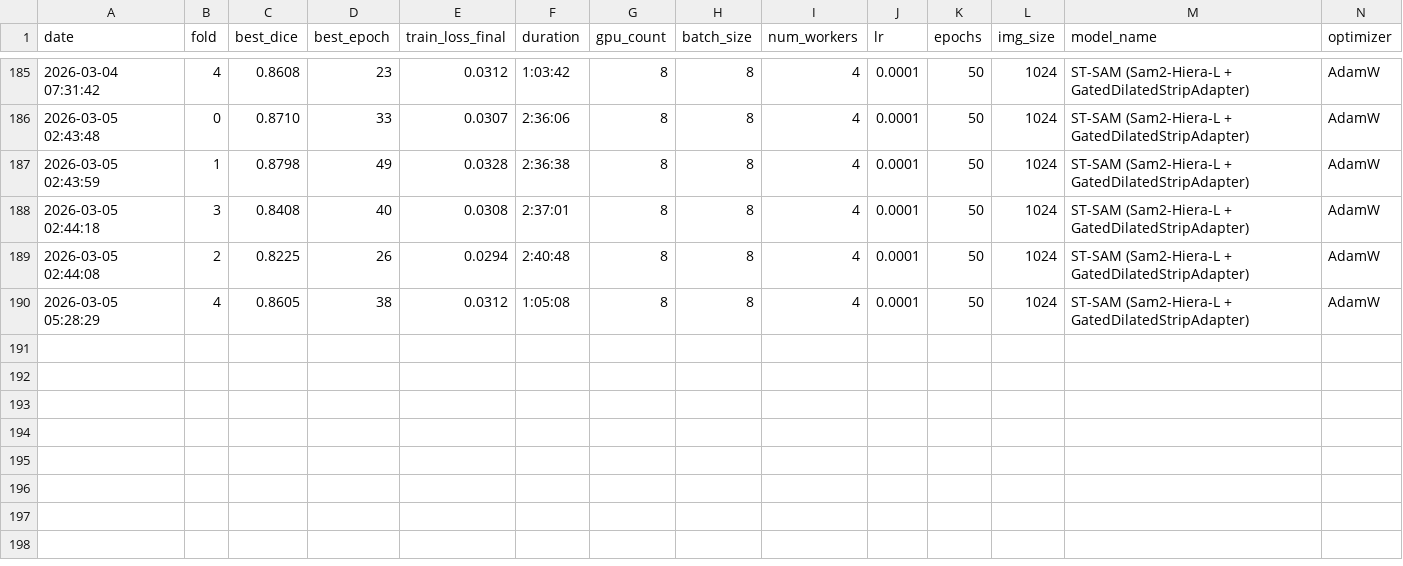
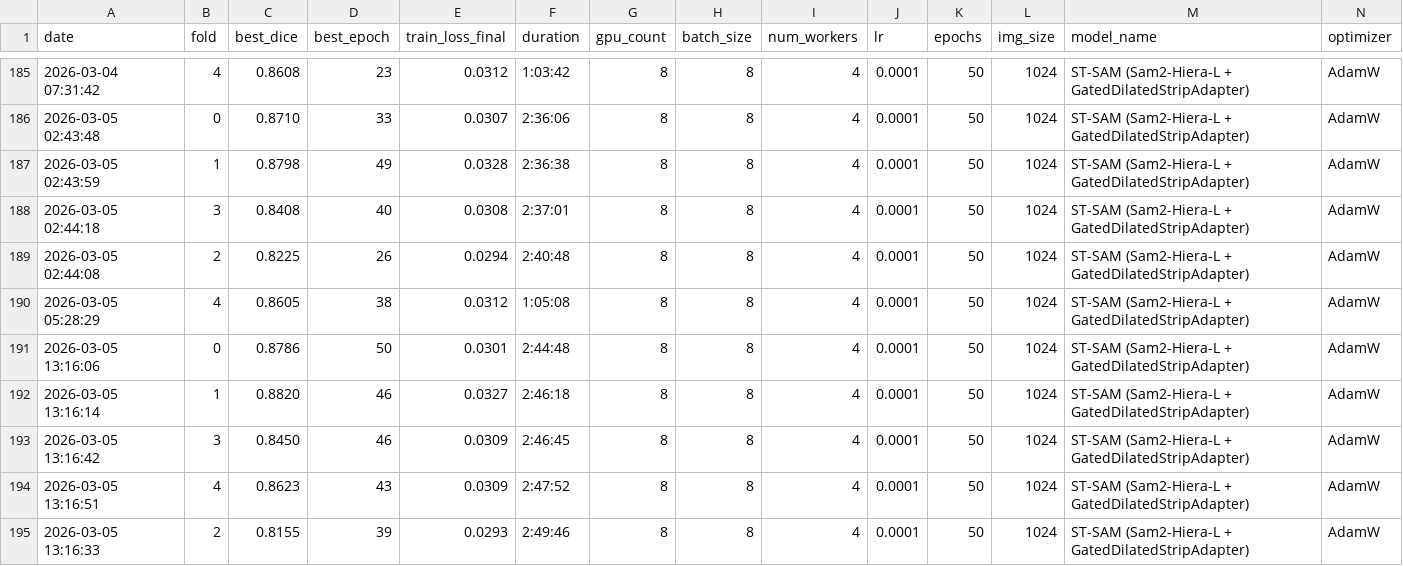
Before and after one commit to XiaojuCH/Fabulous_Tear_Meniscus_Segmentation, a CSV file: experiment_summary.csv, drawn as a sheet; only a part is shown, gaps mark what is left out; rows hold the shown columns only; the diff names each change by its address in the sheet, - before the commit and + after, or states it on an @@ line.

```diff
--- a/experiment_summary.csv
+++ b/experiment_summary.csv
+row 191: 2026-03-05 13:16:06 | 0 | 0.8786 | 50 | 0.0301 | 2:44:48 | 8 | 8 | 4 | 0.0001 | 50 | 1024 | ST-SAM (Sam2-Hiera-L + GatedDilatedStripAdapter) | AdamW
+row 192: 2026-03-05 13:16:14 | 1 | 0.8820 | 46 | 0.0327 | 2:46:18 | 8 | 8 | 4 | 0.0001 | 50 | 1024 | ST-SAM (Sam2-Hiera-L + GatedDilatedStripAdapter) | AdamW
+row 193: 2026-03-05 13:16:42 | 3 | 0.8450 | 46 | 0.0309 | 2:46:45 | 8 | 8 | 4 | 0.0001 | 50 | 1024 | ST-SAM (Sam2-Hiera-L + GatedDilatedStripAdapter) | AdamW
+row 194: 2026-03-05 13:16:51 | 4 | 0.8623 | 43 | 0.0309 | 2:47:52 | 8 | 8 | 4 | 0.0001 | 50 | 1024 | ST-SAM (Sam2-Hiera-L + GatedDilatedStripAdapter) | AdamW
+row 195: 2026-03-05 13:16:33 | 2 | 0.8155 | 39 | 0.0293 | 2:49:46 | 8 | 8 | 4 | 0.0001 | 50 | 1024 | ST-SAM (Sam2-Hiera-L + GatedDilatedStripAdapter) | AdamW
```
Also changed, not shown: 2 other files.
